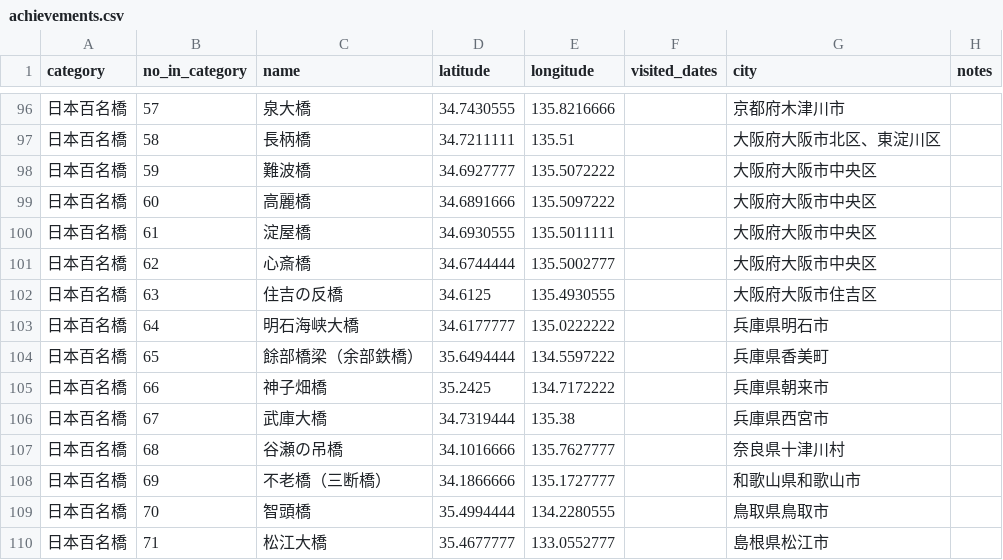
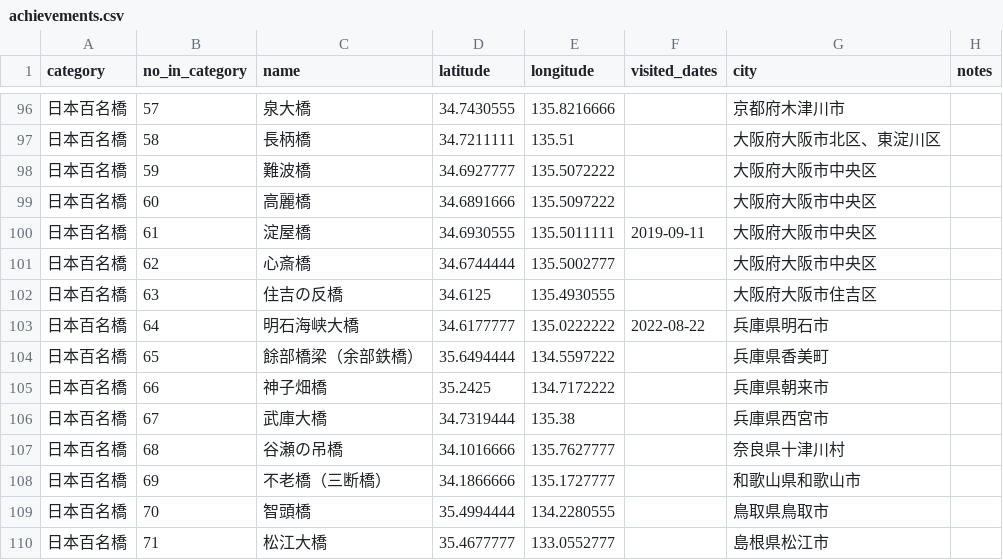
Before and after one commit to GKO098/hdi, a CSV file: data/achievements.csv, drawn as a sheet; only a part is shown, gaps mark what is left out; the diff covers the shown part only.

```diff
--- a/data/achievements.csv
+++ b/data/achievements.csv
@@ -99,6 +99,6 @@ category,no_in_category,name,latitude,longitude,visited_dates,city,notes
 日本百名橋,60,高麗橋,34.6891666,135.5097222,,大阪府大阪市中央区
-日本百名橋,61,淀屋橋,34.6930555,135.5011111,,大阪府大阪市中央区
+日本百名橋,61,淀屋橋,34.6930555,135.5011111,2019-09-11,大阪府大阪市中央区
 日本百名橋,62,心斎橋,34.6744444,135.5002777,,大阪府大阪市中央区
 日本百名橋,63,住吉の反橋,34.6125,135.4930555,,大阪府大阪市住吉区
-日本百名橋,64,明石海峡大橋,34.6177777,135.0222222,,兵庫県明石市
+日本百名橋,64,明石海峡大橋,34.6177777,135.0222222,2022-08-22,兵庫県明石市
 日本百名橋,65,餘部橋梁（余部鉄橋）,35.6494444,134.5597222,,兵庫県香美町
```
Also changed, not shown: 28 edited cells elsewhere in this file.
